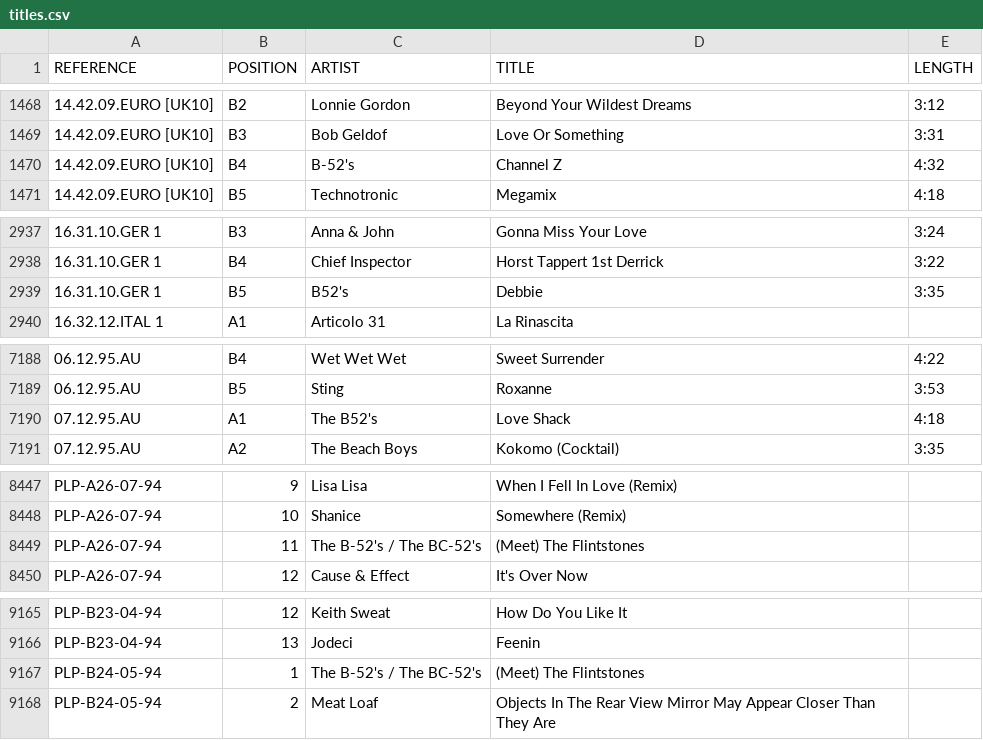
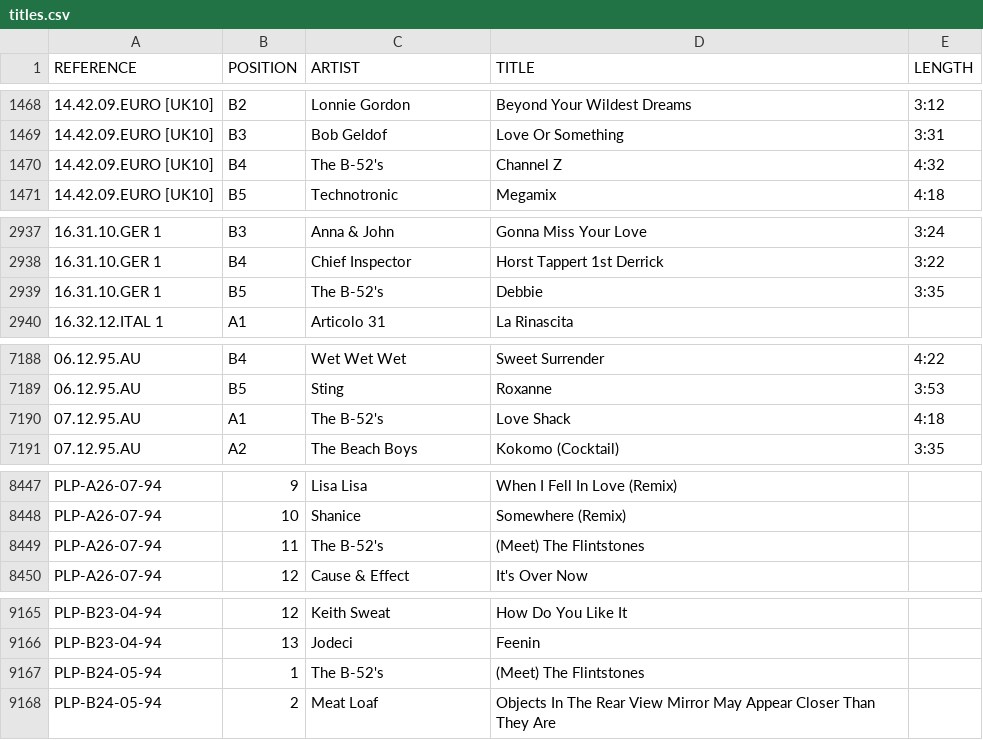
Before and after one commit to nicholasgibson2/laserjuke-explorer, a CSV file: data/titles.csv, drawn as a sheet; only a part is shown, gaps mark what is left out; the diff names each change by its address in the sheet, - before the commit and + after, or states it on an @@ line.

```diff
--- a/data/titles.csv
+++ b/data/titles.csv
-C1470 (ARTIST): B-52's
+C1470 (ARTIST): The B-52's
-C2939 (ARTIST): B52's
+C2939 (ARTIST): The B-52's
-C7190 (ARTIST): The B52's
+C7190 (ARTIST): The B-52's
-C8449 (ARTIST): The B-52's / The BC-52's
+C8449 (ARTIST): The B-52's
-C9167 (ARTIST): The B-52's / The BC-52's
+C9167 (ARTIST): The B-52's
```
Also changed, not shown: 2 other files.
